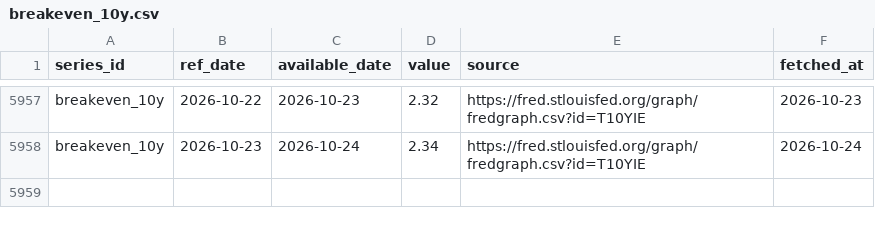
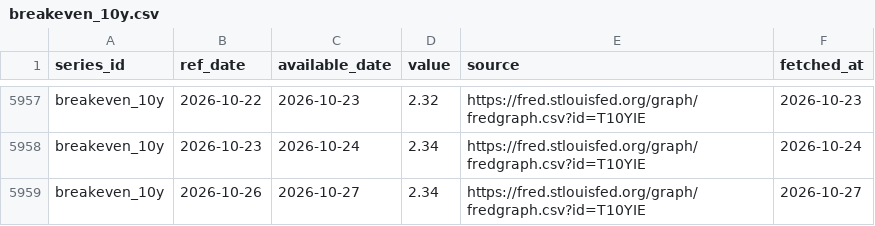
Before and after one commit to Shawhir/Commodities, a CSV file: data/store/breakeven_10y.csv, drawn as a sheet; only a part is shown, gaps mark what is left out.

```diff
--- a/data/store/breakeven_10y.csv
+++ b/data/store/breakeven_10y.csv
@@ -5958 +5958,2 @@ breakeven_10y,2026-10-22,2026-10-23,2.32,https://fred.stlouisfed.org/graph/fredg
 breakeven_10y,2026-10-23,2026-10-24,2.34,https://fred.stlouisfed.org/graph/fredgraph.csv?id=T10YIE,2026-10-24
+breakeven_10y,2026-10-26,2026-10-27,2.34,https://fred.stlouisfed.org/graph/fredgraph.csv?id=T10YIE,2026-10-27
```
Also changed, not shown: data/store/dollar_broad.csv, data/store/gld_holdings.csv, 26 other files.
